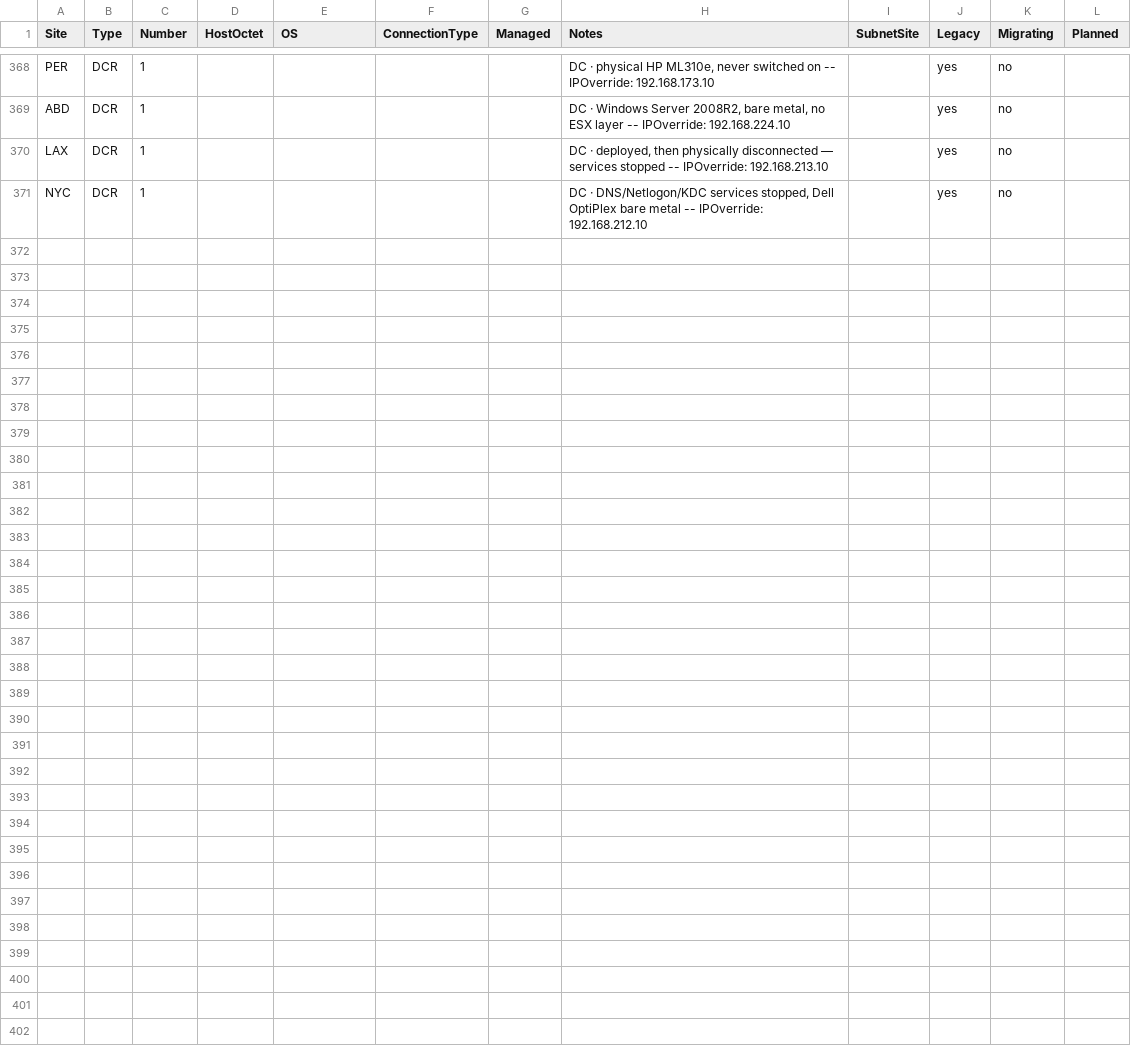
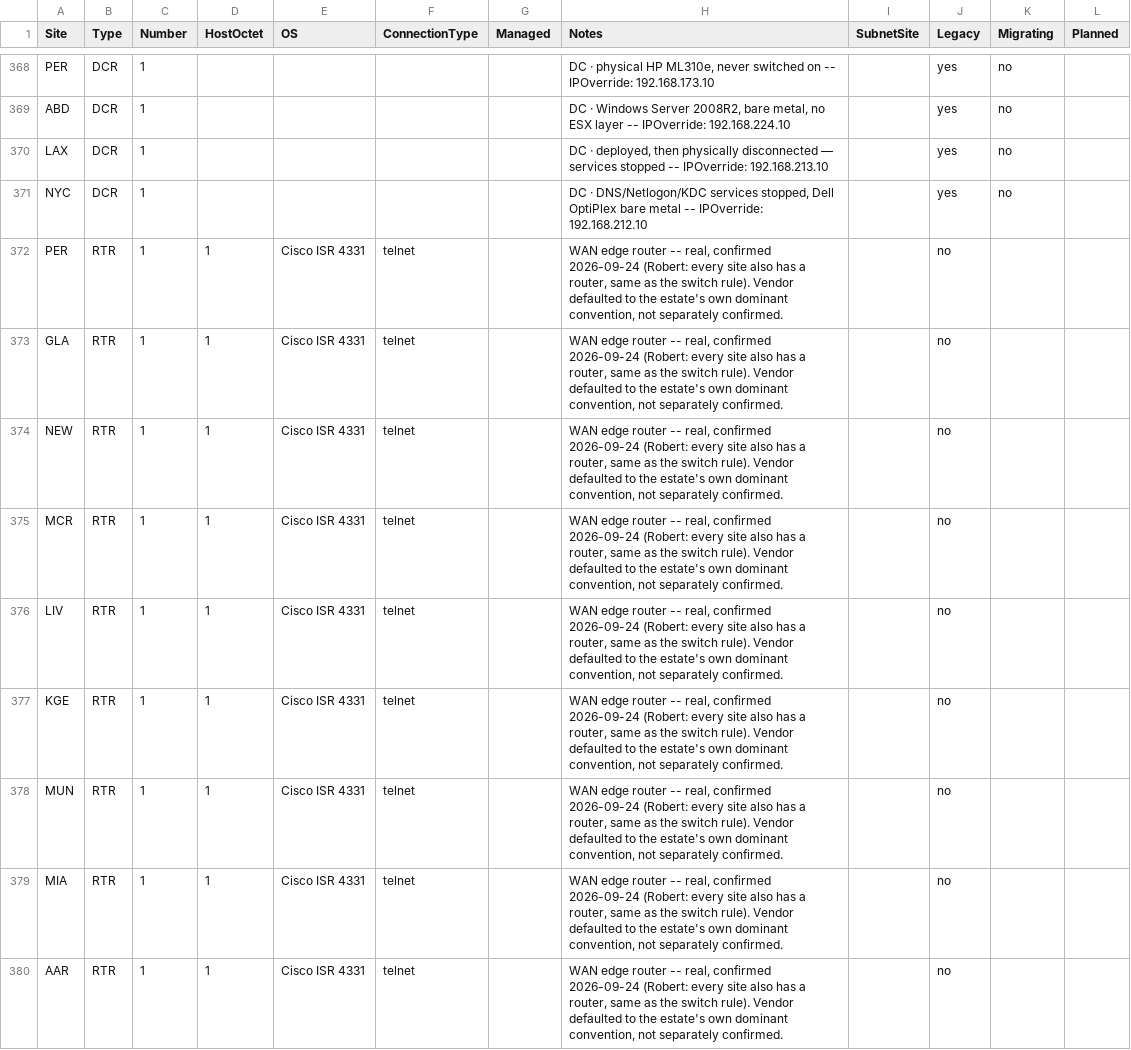
Before and after one commit to knightmare2600/example_music_infra, a CSV file: benarbejde/devices.csv, drawn as a sheet; only a part is shown, gaps mark what is left out; the diff names each change by its address in the sheet, - before the commit and + after, or states it on an @@ line.

```diff
--- a/benarbejde/devices.csv
+++ b/benarbejde/devices.csv
+row 372: PER | RTR | 1 | 1 | Cisco ISR 4331 | telnet |  | WAN edge router -- real, confirmed 2026-09-24 (Robert: every site also has a router, same as the switch rule). Vendor defaulted to the estate's own dominant convention, not separately confirmed. |  | no
+row 373: GLA | RTR | 1 | 1 | Cisco ISR 4331 | telnet |  | WAN edge router -- real, confirmed 2026-09-24 (Robert: every site also has a router, same as the switch rule). Vendor defaulted to the estate's own dominant convention, not separately confirmed. |  | no
+row 374: NEW | RTR | 1 | 1 | Cisco ISR 4331 | telnet |  | WAN edge router -- real, confirmed 2026-09-24 (Robert: every site also has a router, same as the switch rule). Vendor defaulted to the estate's own dominant convention, not separately confirmed. |  | no
+row 375: MCR | RTR | 1 | 1 | Cisco ISR 4331 | telnet |  | WAN edge router -- real, confirmed 2026-09-24 (Robert: every site also has a router, same as the switch rule). Vendor defaulted to the estate's own dominant convention, not separately confirmed. |  | no
+row 376: LIV | RTR | 1 | 1 | Cisco ISR 4331 | telnet |  | WAN edge router -- real, confirmed 2026-09-24 (Robert: every site also has a router, same as the switch rule). Vendor defaulted to the estate's own dominant convention, not separately confirmed. |  | no
+row 377: KGE | RTR | 1 | 1 | Cisco ISR 4331 | telnet |  | WAN edge router -- real, confirmed 2026-09-24 (Robert: every site also has a router, same as the switch rule). Vendor defaulted to the estate's own dominant convention, not separately confirmed. |  | no
+row 378: MUN | RTR | 1 | 1 | Cisco ISR 4331 | telnet |  | WAN edge router -- real, confirmed 2026-09-24 (Robert: every site also has a router, same as the switch rule). Vendor defaulted to the estate's own dominant convention, not separately confirmed. |  | no
+row 379: MIA | RTR | 1 | 1 | Cisco ISR 4331 | telnet |  | WAN edge router -- real, confirmed 2026-09-24 (Robert: every site also has a router, same as the switch rule). Vendor defaulted to the estate's own dominant convention, not separately confirmed. |  | no
+row 380: AAR | RTR | 1 | 1 | Cisco ISR 4331 | telnet |  | WAN edge router -- real, confirmed 2026-09-24 (Robert: every site also has a router, same as the switch rule). Vendor defaulted to the estate's own dominant convention, not separately confirmed. |  | no
```
Also changed, not shown: bootstrap/web/proxmox/devices.csv, 16 other files.
